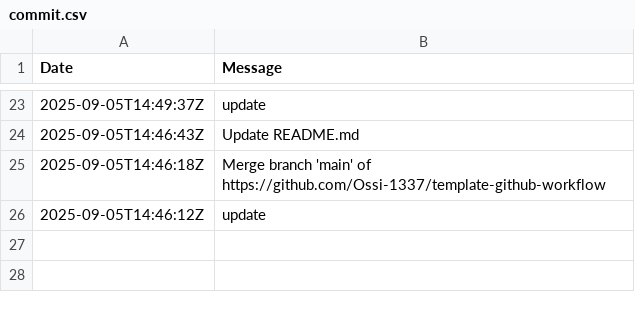
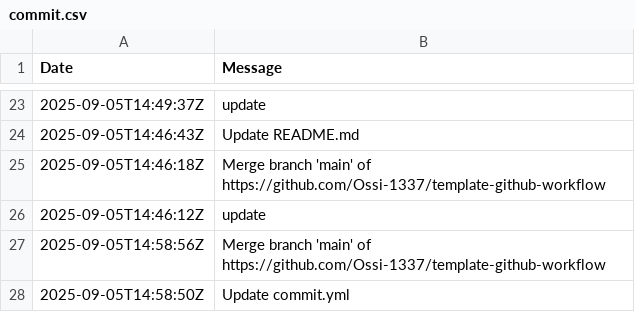
Before and after one commit to Ossi-1337/template-github-workflow, a CSV file: .github/data/commit.csv, drawn as a sheet; only a part is shown, gaps mark what is left out.

```diff
--- a/.github/data/commit.csv
+++ b/.github/data/commit.csv
@@ -26 +26,3 @@ Date,Message
 "2025-09-05T14:46:12Z","update"
+"2025-09-05T14:58:56Z","Merge branch 'main' of https://github.com/Ossi-1337/template-github-workflow"
+"2025-09-05T14:58:50Z","Update commit.yml"
```
